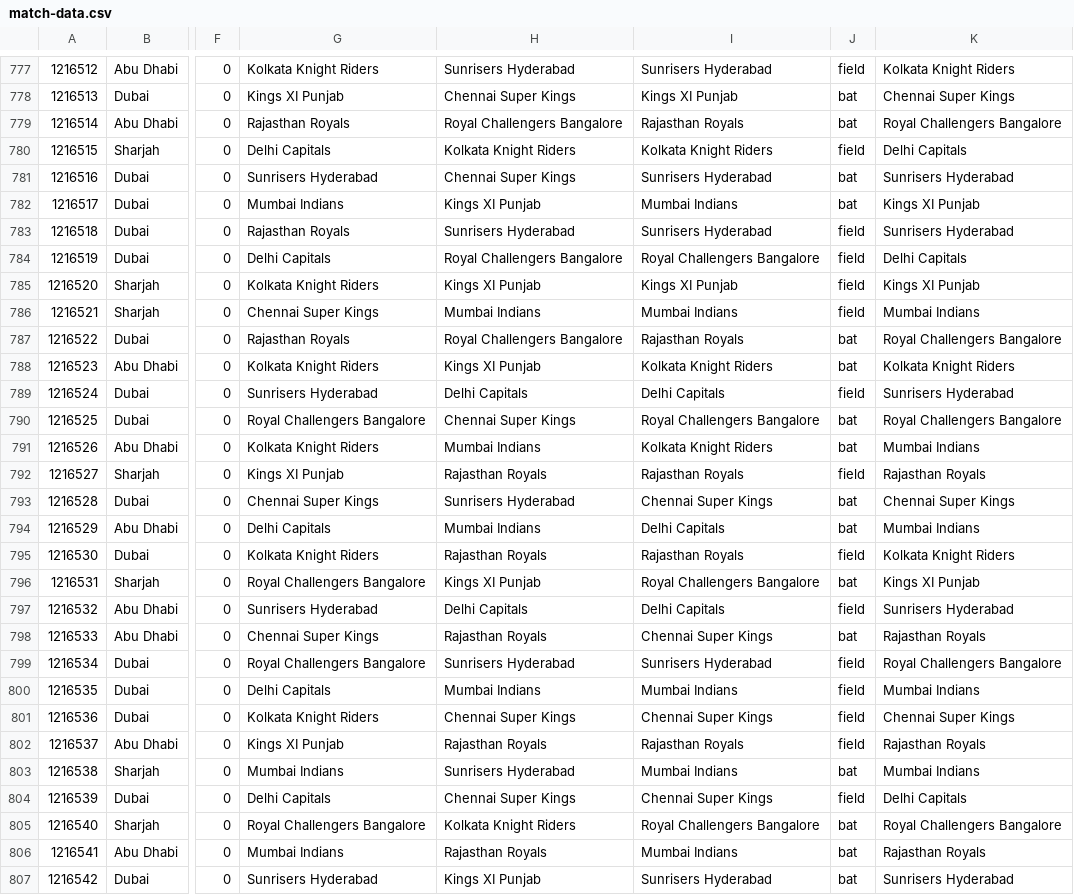
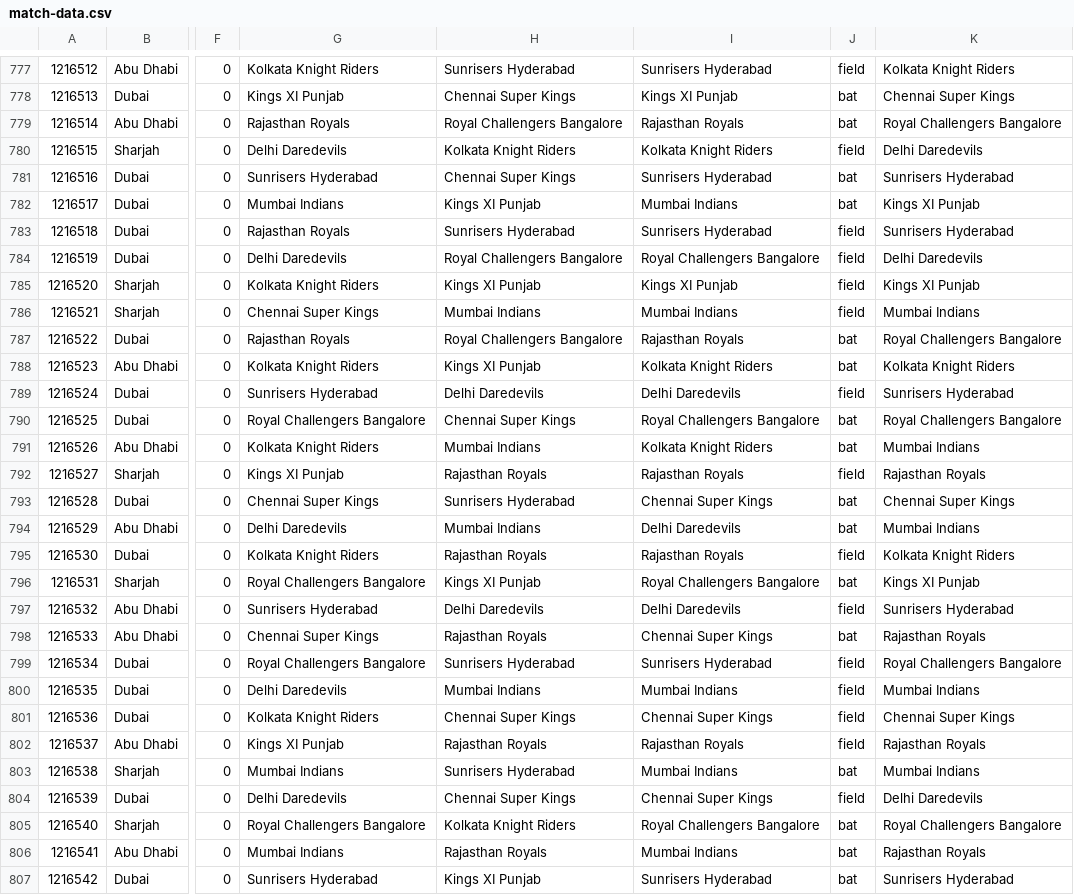
Before and after one commit to motaouia/IPL-Dashboard, a CSV file: src/main/resources/match-data.csv, drawn as a sheet; only a part is shown, gaps mark what is left out; the diff covers the shown part only; the diff names each change by its address in the sheet, - before the commit and + after, or states it on an @@ line.

Commit message:
Preparing additional data using JPQL

```diff
--- a/src/main/resources/match-data.csv
+++ b/src/main/resources/match-data.csv
-G780: Delhi Capitals
+G780: Delhi Daredevils
-K780: Delhi Capitals
+K780: Delhi Daredevils
-G784: Delhi Capitals
+G784: Delhi Daredevils
-K784: Delhi Capitals
+K784: Delhi Daredevils
-H789: Delhi Capitals
+H789: Delhi Daredevils
-I789: Delhi Capitals
+I789: Delhi Daredevils
-G794: Delhi Capitals
+G794: Delhi Daredevils
-I794: Delhi Capitals
+I794: Delhi Daredevils
-H797: Delhi Capitals
+H797: Delhi Daredevils
-I797: Delhi Capitals
+I797: Delhi Daredevils
-G800: Delhi Capitals
+G800: Delhi Daredevils
-G804: Delhi Capitals
+G804: Delhi Daredevils
-K804: Delhi Capitals
+K804: Delhi Daredevils
```
Also changed, not shown: 59 edited cells elsewhere in this file, 3 other files.
